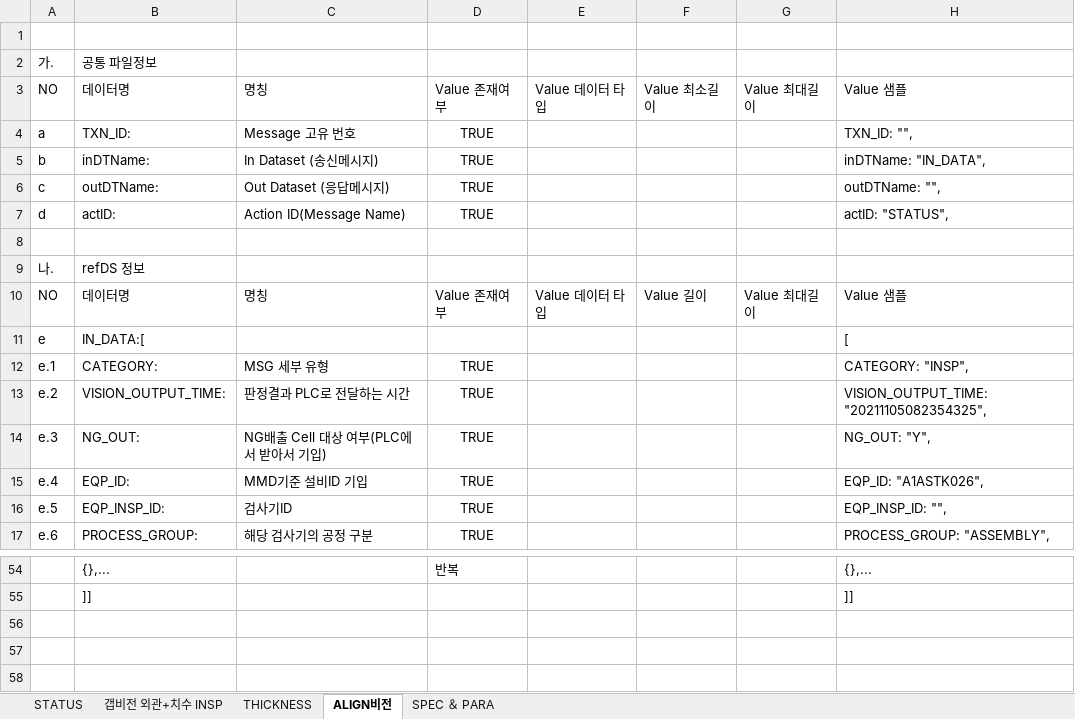
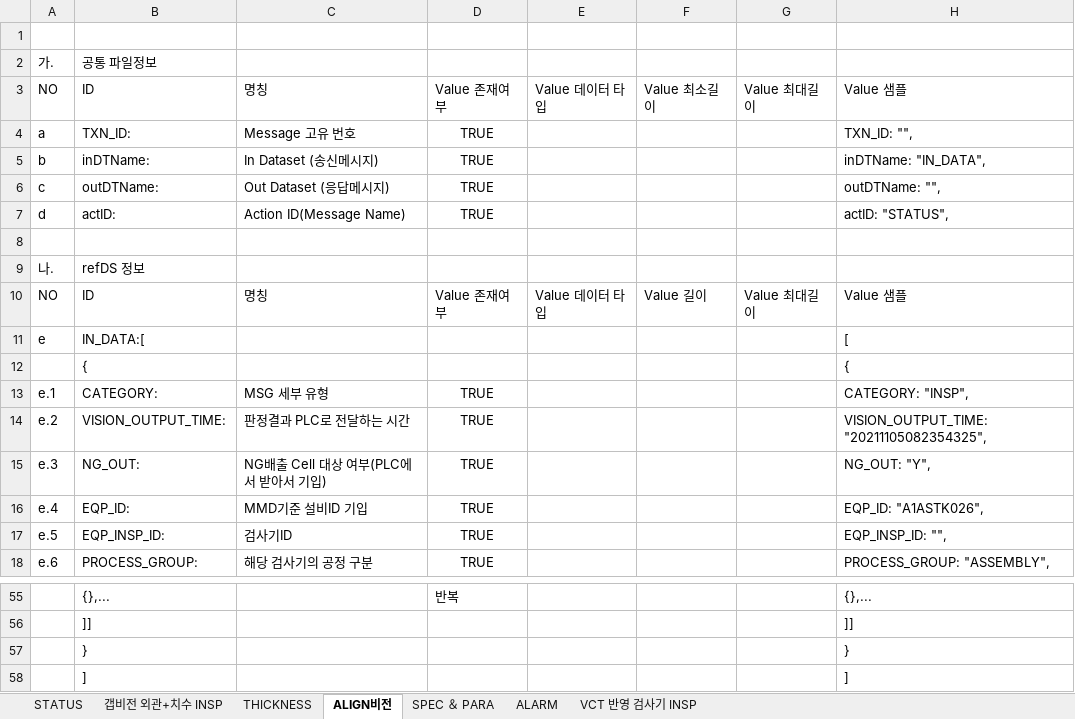
Before and after one commit to lhmpaiPublic/PTCProject, an Excel workbook: NotchingGradeInsp_Document/SPC+/사양서작성/SPC+데어터형식정의_LG공통.xlsx, sheet ALIGN비전, drawn as a sheet; only a part is shown, gaps mark what is left out; values as stored, in another font and other column widths than the file's, no borders; the diff names each change by its address in the sheet, - before the commit and + after, or states it on an @@ line.

```diff
--- a/NotchingGradeInsp_Document/SPC+/사양서작성/SPC+데어터형식정의_LG공통.xlsx (sheet ALIGN비전)
+++ b/NotchingGradeInsp_Document/SPC+/사양서작성/SPC+데어터형식정의_LG공통.xlsx (sheet ALIGN비전)
+sheet tab: ALARM
+sheet tab: VCT 반영 검사기 INSP
-B3: 데이터명
+B3: ID
-B10: 데이터명
+B10: ID
+row 12:  | { |  |  |  |  |  | {
+row 57:  | } |  |  |  |  |  | }
+row 58:  | ] |  |  |  |  |  | ]
```
Also changed, not shown: sheet SPEC ＆ PARA, sheet THICKNESS, sheet 갭비전 외관+치수 INSP, sheet STATUS.
